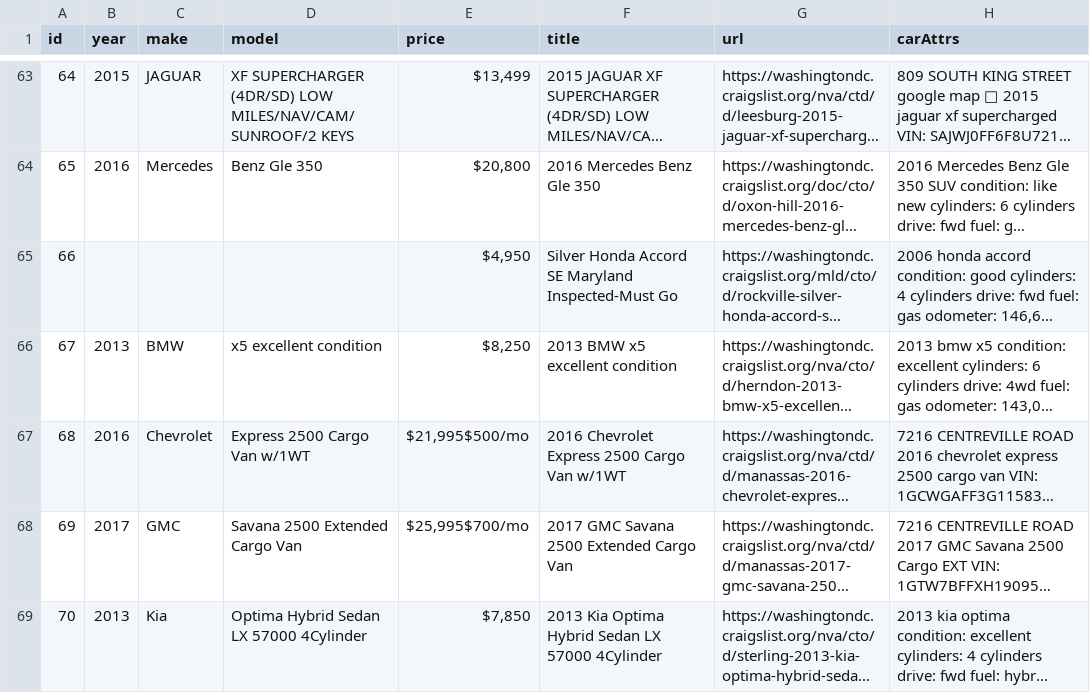
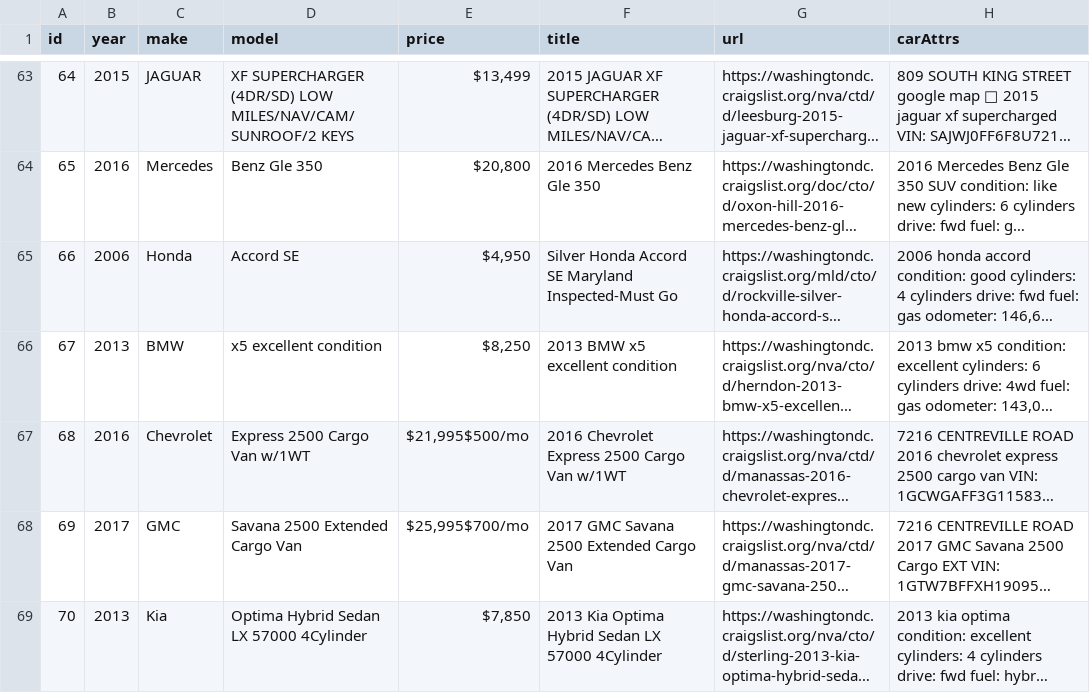
Before and after one commit to evilgeniuscreative/dealership_site, a CSV file: public/templates/car_listings.csv, drawn as a sheet; only a part is shown, gaps mark what is left out; long unchanged cells end in …; the diff covers the shown part only; the diff names each change by its address in the sheet, - before the commit and + after, or states it on an @@ line.

Commit message:
Cleaned car listings new file csv

```diff
--- a/public/templates/car_listings.csv
+++ b/public/templates/car_listings.csv
-B65 (year): (empty)
+B65 (year): 2006
-C65 (make): (empty)
+C65 (make): Honda
-D65 (model): (empty)
+D65 (model): Accord SE
```
Also changed, not shown: 34 edited cells elsewhere in this file, 7 other files.
